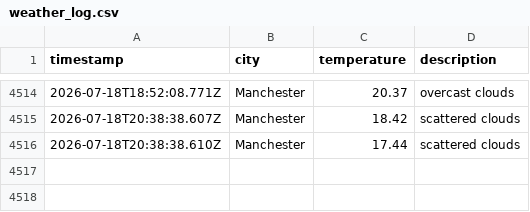
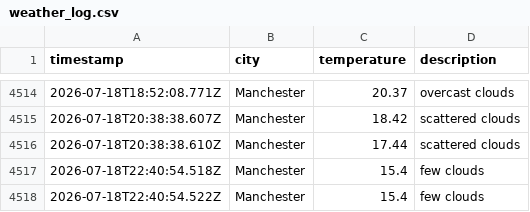
Before and after one commit to Maisie90/DataOps-weather, a CSV file: data/weather_log.csv, drawn as a sheet; only a part is shown, gaps mark what is left out; the diff names each change by its address in the sheet, - before the commit and + after, or states it on an @@ line.

```diff
--- a/data/weather_log.csv
+++ b/data/weather_log.csv
+row 4517: 2026-07-18T22:40:54.518Z | Manchester | 15.4 | few clouds
+row 4518: 2026-07-18T22:40:54.522Z | Manchester | 15.4 | few clouds
```
